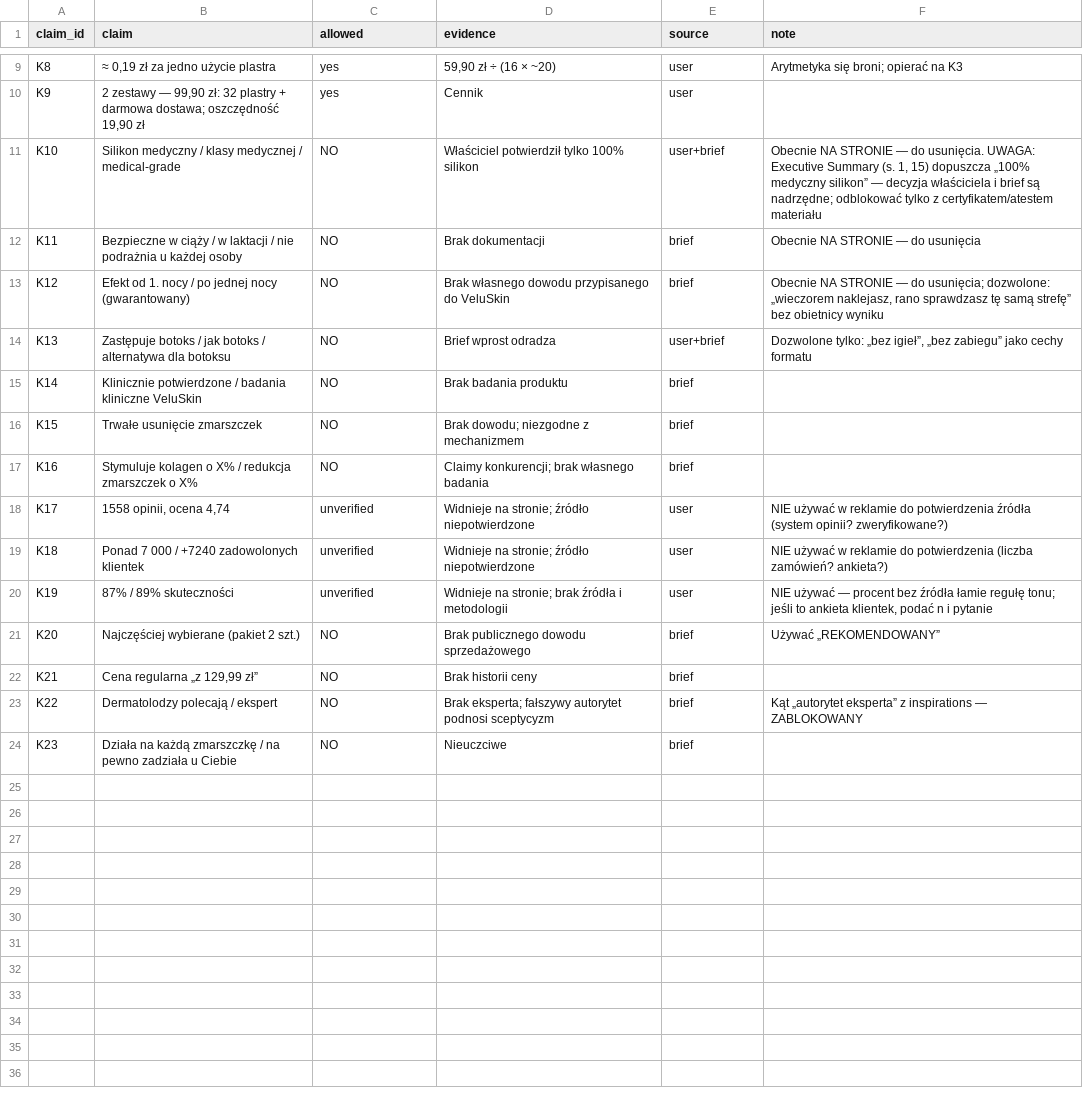
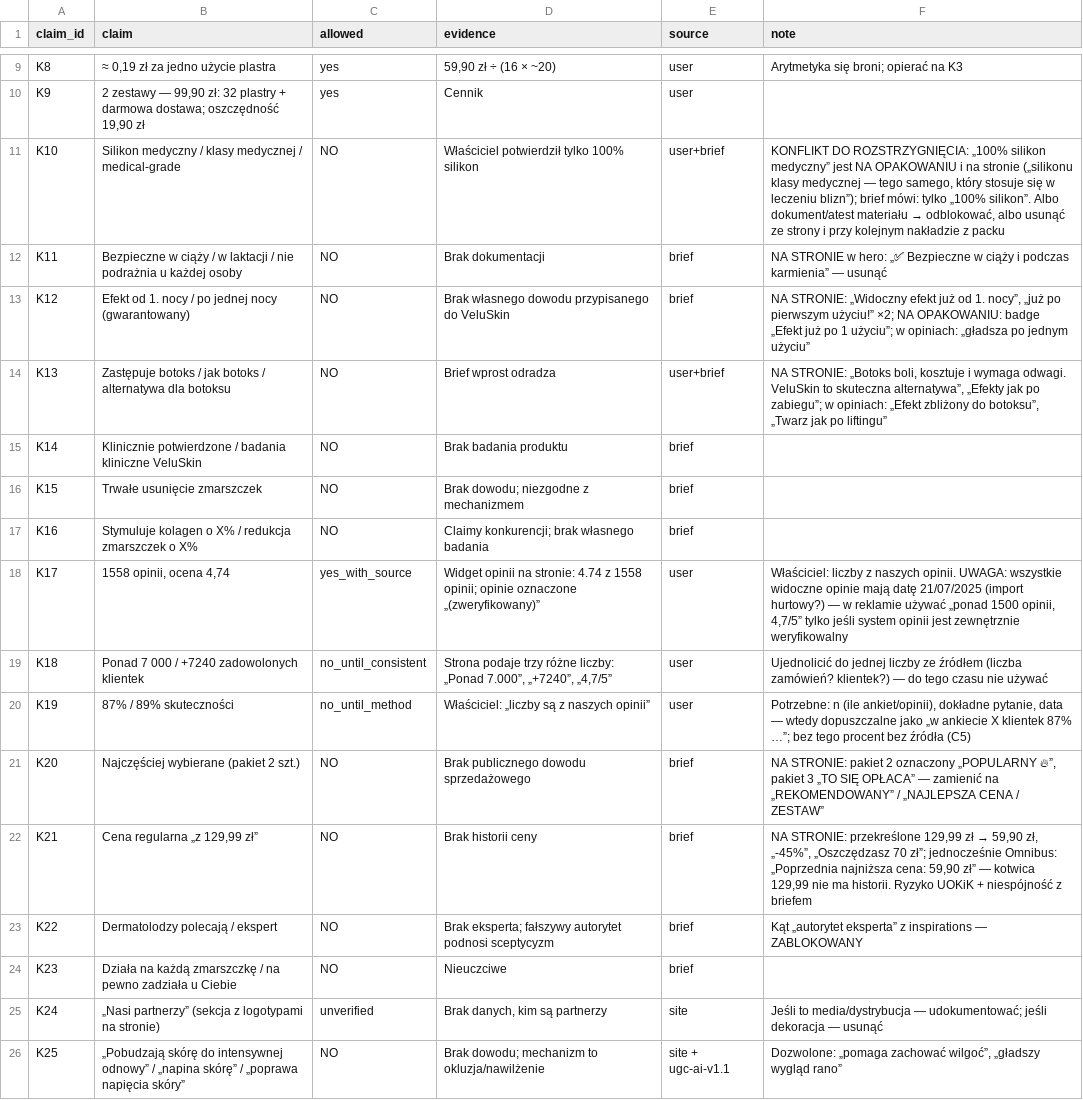
Before and after one commit to ksemons11-glitch/Claude, a CSV file: on-brand-ad-machine/brain/claims.csv, drawn as a sheet; only a part is shown, gaps mark what is left out; the diff names each change by its address in the sheet, - before the commit and + after, or states it on an @@ line.

```diff
--- a/on-brand-ad-machine/brain/claims.csv
+++ b/on-brand-ad-machine/brain/claims.csv
@@ F11 (note): Obecnie NA STRONIE — do usunięcia. UWAGA: Executive Summary (s. 1, 15) dopuszcza „100% medyczny silikon” — decyzja właściciela i brief są nadrzędne; odblokować tylko z certyfikatem/atestem materiału → KONFLIKT DO ROZSTRZYGNIĘCIA: „100% silikon medyczny” jest NA OPAKOWANIU i na stronie („silikonu klasy medycznej — tego samego, który stosuje się w leczeniu blizn”); brief mówi: tylko „100% silikon”. Albo dokument/atest materiału → odblokować, albo usunąć ze strony i przy kolejnym nakładzie z packu @@
-F12 (note): Obecnie NA STRONIE — do usunięcia
+F12 (note): NA STRONIE w hero: „✅ Bezpieczne w ciąży i podczas karmienia” — usunąć
-F13 (note): Obecnie NA STRONIE — do usunięcia; dozwolone: „wieczorem naklejasz, rano sprawdzasz tę samą strefę” bez obietnicy wyniku
+F13 (note): NA STRONIE: „Widoczny efekt już od 1. nocy”, „już po pierwszym użyciu!” ×2; NA OPAKOWANIU: badge „Efekt już po 1 użyciu”; w opiniach: „gładsza po jednym użyciu”
-F14 (note): Dozwolone tylko: „bez igieł”, „bez zabiegu” jako cechy formatu
+F14 (note): NA STRONIE: „Botoks boli, kosztuje i wymaga odwagi. VeluSkin to skuteczna alternatywa”, „Efekty jak po zabiegu”; w opiniach: „Efekt zbliżony do botoksu”, „Twarz jak po liftingu”
-C18 (allowed): unverified
+C18 (allowed): yes_with_source
-D18 (evidence): Widnieje na stronie; źródło niepotwierdzone
+D18 (evidence): Widget opinii na stronie: 4.74 z 1558 opinii; opinie oznaczone „(zweryfikowany)”
-F18 (note): NIE używać w reklamie do potwierdzenia źródła (system opinii? zweryfikowane?)
+F18 (note): Właściciel: liczby z naszych opinii. UWAGA: wszystkie widoczne opinie mają datę 21/07/2025 (import hurtowy?) — w reklamie używać „ponad 1500 opinii, 4,7/5” tylko jeśli system opinii jest zewnętrznie weryfikowalny
-C19 (allowed): unverified
+C19 (allowed): no_until_consistent
-D19 (evidence): Widnieje na stronie; źródło niepotwierdzone
+D19 (evidence): Strona podaje trzy różne liczby: „Ponad 7.000”, „+7240”, „4,7/5”
-F19 (note): NIE używać w reklamie do potwierdzenia (liczba zamówień? ankieta?)
+F19 (note): Ujednolicić do jednej liczby ze źródłem (liczba zamówień? klientek?) — do tego czasu nie używać
-C20 (allowed): unverified
+C20 (allowed): no_until_method
-D20 (evidence): Widnieje na stronie; brak źródła i metodologii
+D20 (evidence): Właściciel: „liczby są z naszych opinii”
-F20 (note): NIE używać — procent bez źródła łamie regułę tonu; jeśli to ankieta klientek, podać n i pytanie
+F20 (note): Potrzebne: n (ile ankiet/opinii), dokładne pytanie, data — wtedy dopuszczalne jako „w ankiecie X klientek 87% …”; bez tego procent bez źródła (C5)
-F21 (note): Używać „REKOMENDOWANY”
+F21 (note): NA STRONIE: pakiet 2 oznaczony „POPULARNY 🔥”, pakiet 3 „TO SIĘ OPŁACA” — zamienić na „REKOMENDOWANY” / „NAJLEPSZA CENA / ZESTAW”
@@ F22 (note): (empty) → NA STRONIE: przekreślone 129,99 zł → 59,90 zł, „-45%”, „Oszczędzasz 70 zł”; jednocześnie Omnibus: „Poprzednia najniższa cena: 59,90 zł” — kotwica 129,99 nie ma historii. Ryzyko UOKiK + niespójność z briefem @@
+row 25: K24 | „Nasi partnerzy” (sekcja z logotypami na stronie) | unverified | Brak danych, kim są partnerzy | site | Jeśli to media/dystrybucja — udokumentować; jeśli dekoracja — usunąć
+row 26: K25 | „Pobudzają skórę do intensywnej odnowy” / „napina skórę” / „poprawa napięcia skóry” | NO | Brak dowodu; mechanizm to okluzja/nawilżenie | site + ugc-ai-v1.1 | Dozwolone: „pomaga zachować wilgoć”, „gładszy wygląd rano”
```
Also changed, not shown: on-brand-ad-machine/brain/brand-kit.csv, on-brand-ad-machine/brain/campaign-learnings.csv, 14 other files.
